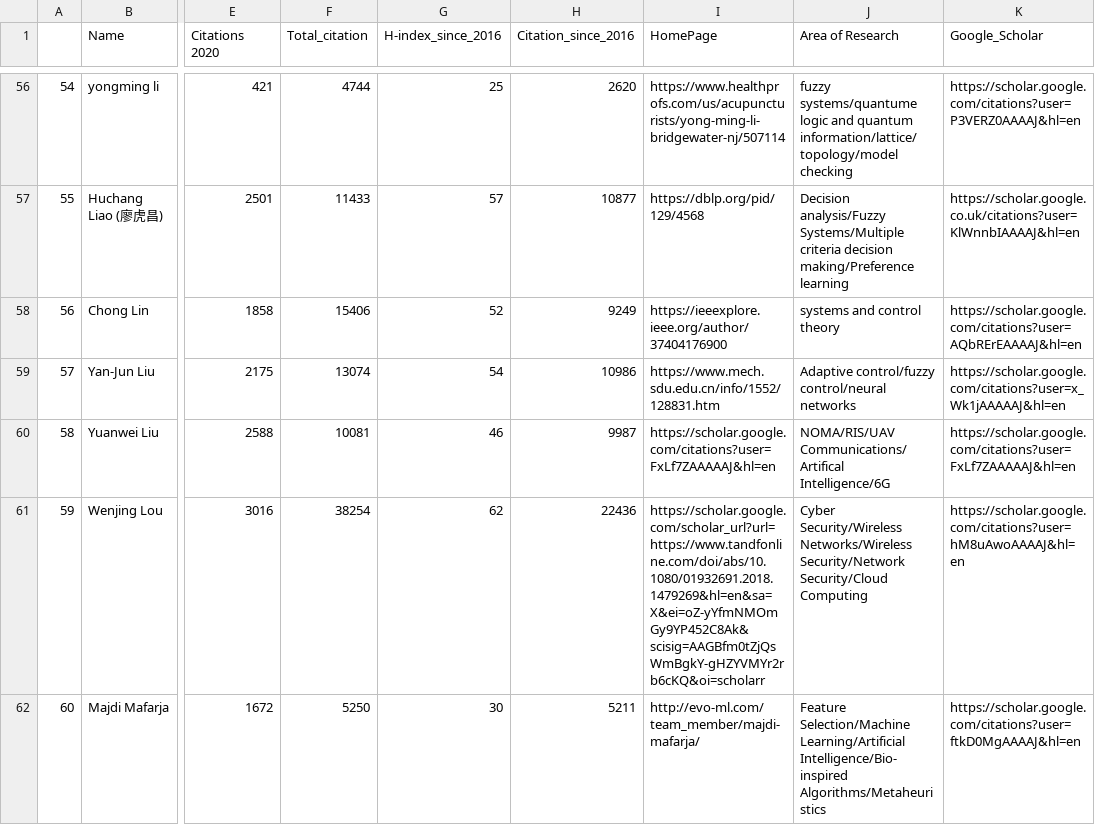
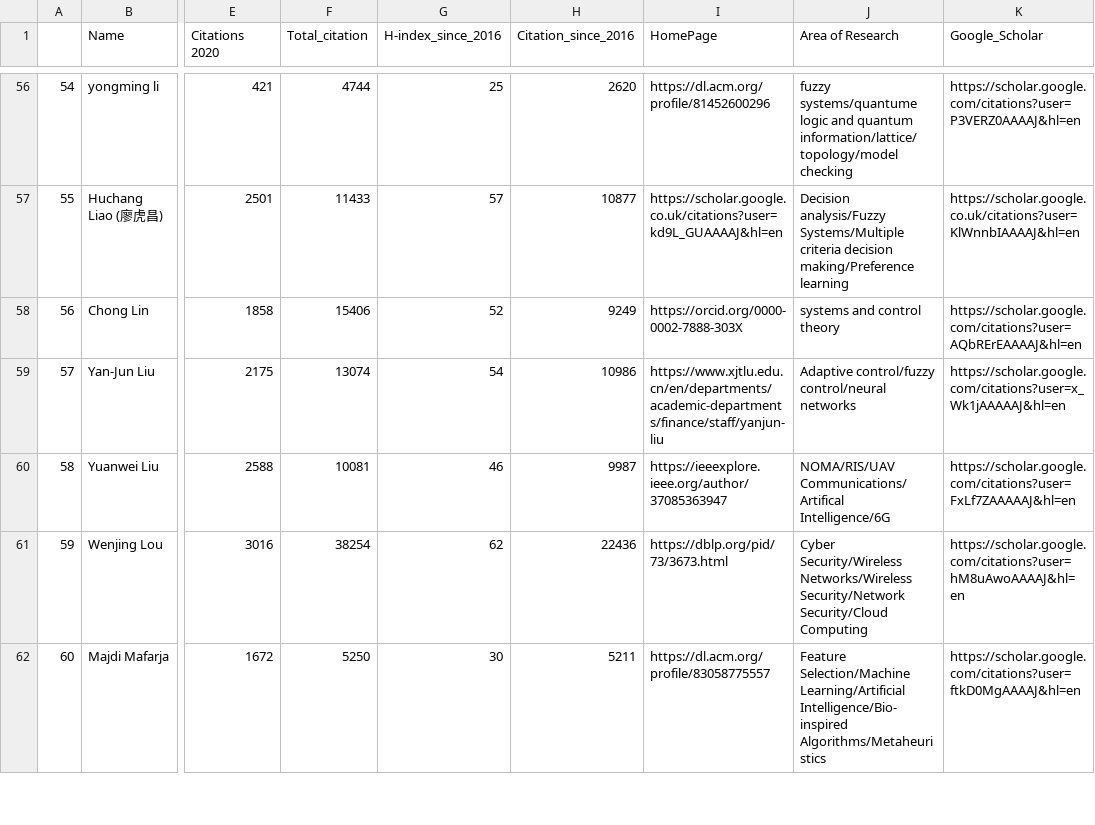
Before and after one commit to cryptogeekk/insights2techinfo, a CSV file: data.csv, drawn as a sheet; only a part is shown, gaps mark what is left out; the diff covers the shown part only; the diff names each change by its address in the sheet, - before the commit and + after, or states it on an @@ line.

```diff
--- a/data.csv
+++ b/data.csv
-I56 (HomePage): https://www.healthprofs.com/us/acupuncturists/yong-ming-li-bridgewater-nj/507114
+I56 (HomePage): https://dl.acm.org/profile/81452600296
-I57 (HomePage): https://dblp.org/pid/129/4568
+I57 (HomePage): https://scholar.google.co.uk/citations?user=kd9L_GUAAAAJ&hl=en
-I58 (HomePage): https://ieeexplore.ieee.org/author/37404176900
+I58 (HomePage): https://orcid.org/0000-0002-7888-303X
-I59 (HomePage): https://www.mech.sdu.edu.cn/info/1552/128831.htm
+I59 (HomePage): https://www.xjtlu.edu.cn/en/departments/academic-departments/finance/staff/yanjun-liu
-I60 (HomePage): https://scholar.google.com/citations?user=FxLf7ZAAAAAJ&hl=en
+I60 (HomePage): https://ieeexplore.ieee.org/author/37085363947
-I61 (HomePage): https://scholar.google.com/scholar_url?url=https://www.tandfonline.com/doi/abs/10.1080/01932691.2018.1479269&hl=en&sa=X&ei=oZ-yYfmNMOmGy9YP452C8Ak&scisig=AAGBfm0tZjQsWmBgkY-gHZYVMYr2rb6cKQ&oi=scholarr
+I61 (HomePage): https://dblp.org/pid/73/3673.html
-I62 (HomePage): http://evo-ml.com/team_member/majdi-mafarja/
+I62 (HomePage): https://dl.acm.org/profile/83058775557
```
Also changed, not shown: 1 removed row, 88 edited cells and row numbers in column A elsewhere in this file, 1 other file.
